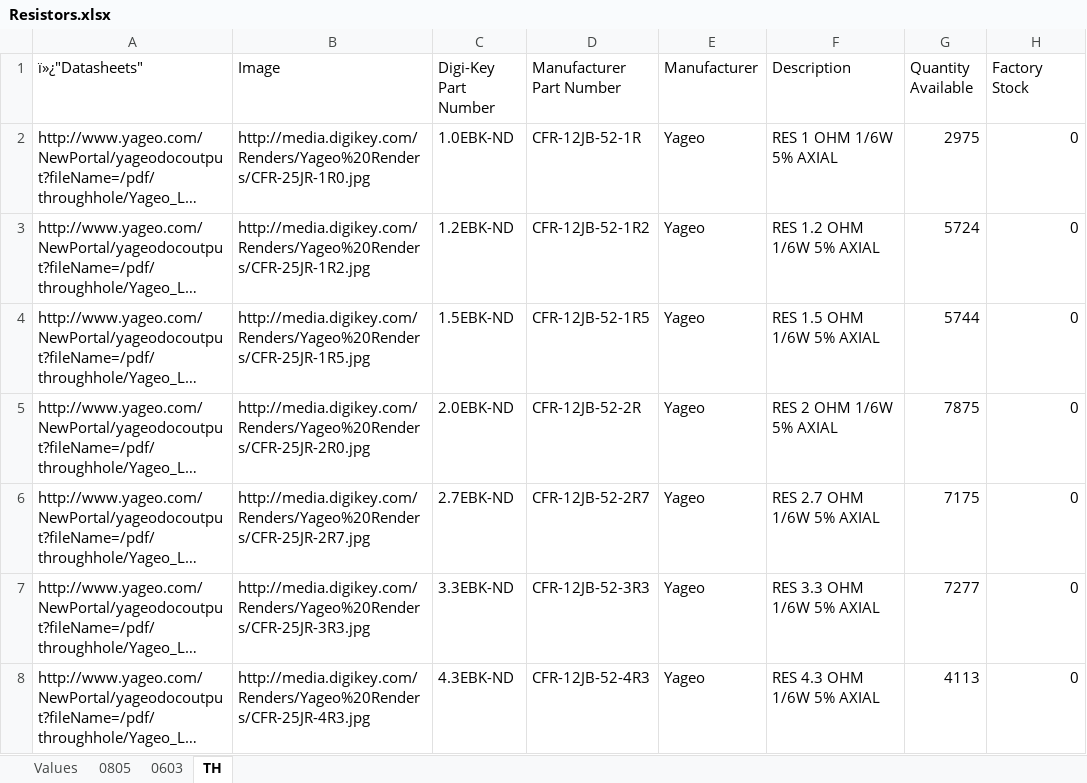
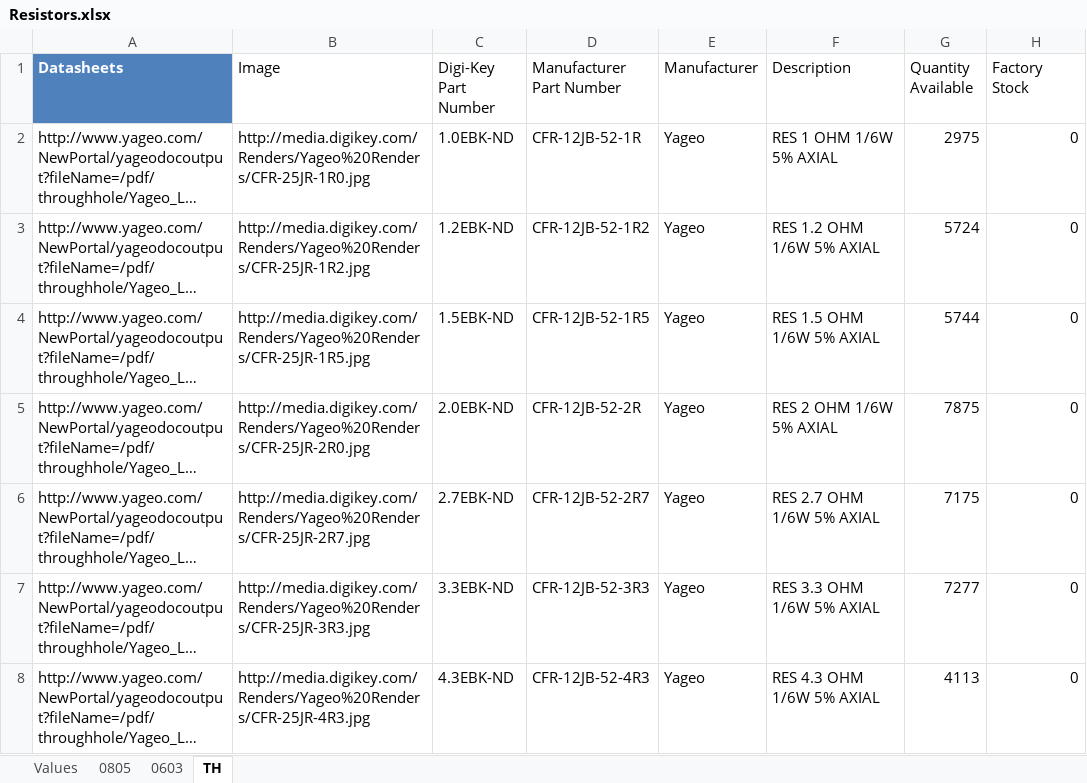
Before and after one commit to NVSL/GadgetronEagleLibs, an Excel workbook: Digikey/Resistors.xlsx, sheet TH, drawn as a sheet; only a part is shown; long unchanged cells end in …; values as stored, in another font and other column widths than the file's, no borders; table styles not drawn; the diff names each change by its address in the sheet, - before the commit and + after, or states it on an @@ line.

Commit message:
Clean up datasheet columns
git-svn-id: svn+ssh://bbfs-01.calit2.net/grw/Gordon/svn/trunk/Gadgets/Libraries/Parts@22319 2cf53259-273a-af40-bda6-69d31023b8ec

```diff
--- a/Digikey/Resistors.xlsx (sheet TH)
+++ b/Digikey/Resistors.xlsx (sheet TH)
-A1: ï»¿"Datasheets"
+A1: Datasheets
@@ A1 fill: none → #4F81BD, bold: off → on, text colour: black → #FFFFFF @@
```
Also changed, not shown: sheet 0603, sheet 0805, Digikey/Capacitors.xlsx, Digikey/LEDs.xlsx, 22 other files.
